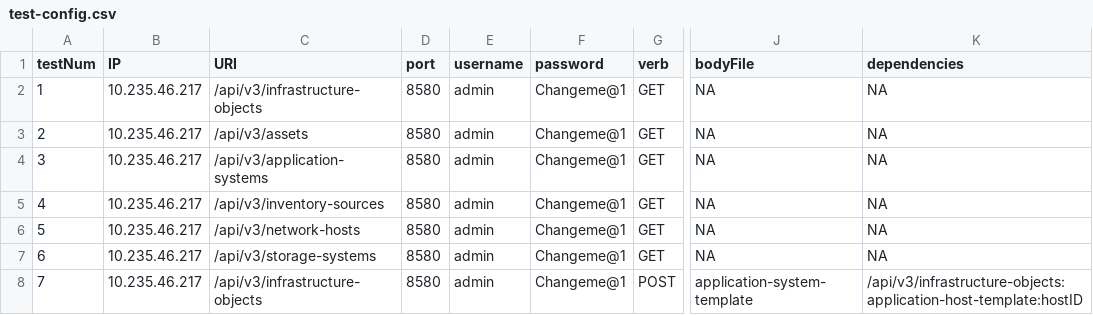
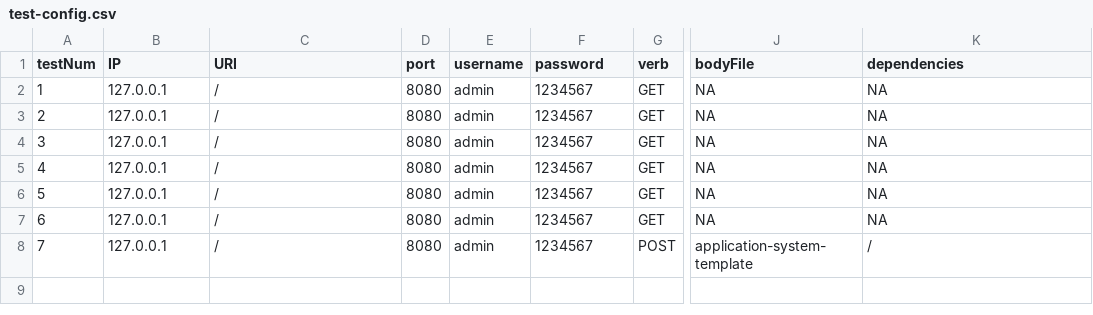
Before and after one commit to yuxinhuang/jmeter-ppdm, a CSV file: data/test-config.csv, drawn as a sheet; only a part is shown, gaps mark what is left out; the diff names each change by its address in the sheet, - before the commit and + after, or states it on an @@ line.

Commit message:
Update test-config.csv

```diff
--- a/data/test-config.csv
+++ b/data/test-config.csv
-B2:B8 (IP): 10.235.46.217
+B2:B8 (IP): 127.0.0.1
-C2 (URI): /api/v3/infrastructure-objects
+C2 (URI): /
-D2:D8 (port): 8580
+D2:D8 (port): 8080
-F2:F8 (password): Changeme@1
+F2:F8 (password): 1234567
-C3 (URI): /api/v3/assets
+C3 (URI): /
-C4 (URI): /api/v3/application-systems
+C4 (URI): /
-C5 (URI): /api/v3/inventory-sources
+C5 (URI): /
-C6 (URI): /api/v3/network-hosts
+C6 (URI): /
-C7 (URI): /api/v3/storage-systems
+C7 (URI): /
-C8 (URI): /api/v3/infrastructure-objects
+C8 (URI): /
-K8 (dependencies): /api/v3/infrastructure-objects:application-host-template:hostID
+K8 (dependencies): /
```
